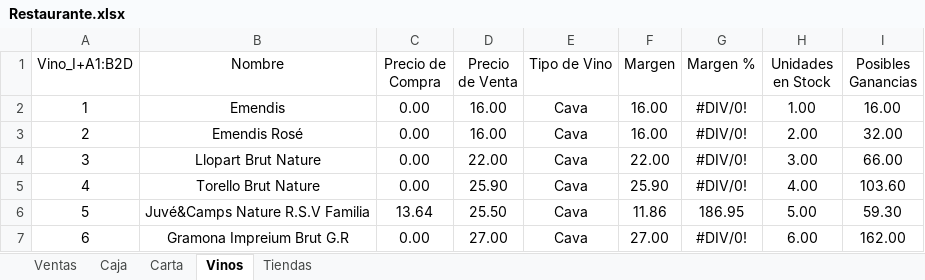
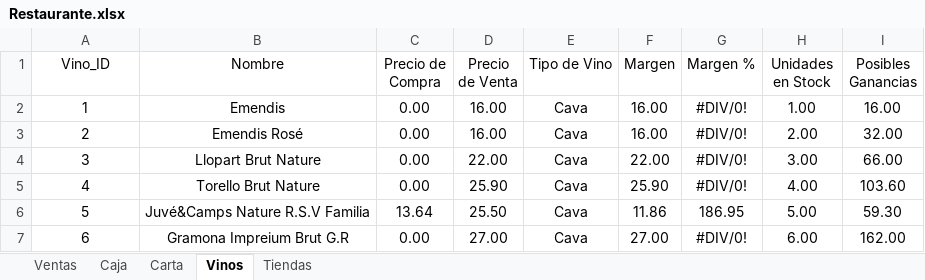
Before and after one commit to VictorMorenoRequena/My-Experience, an Excel workbook: DATABASE RESTAURANT MADE BY ME/excels/Restaurante.xlsx, sheet Vinos, drawn as a sheet; only a part is shown; values as stored, in another font and other column widths than the file's, no borders; the diff names each change by its address in the sheet, - before the commit and + after, or states it on an @@ line.

Commit message:
Few changes on Tableau

```diff
--- a/DATABASE RESTAURANT MADE BY ME/excels/Restaurante.xlsx (sheet Vinos)
+++ b/DATABASE RESTAURANT MADE BY ME/excels/Restaurante.xlsx (sheet Vinos)
-A1: Vino_I+A1:B2D
+A1: Vino_ID
```
Also changed, not shown: 4 other files.
